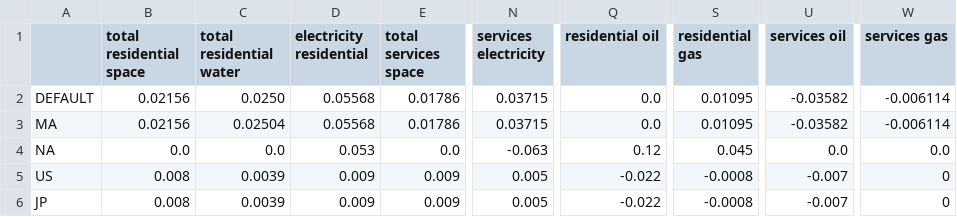
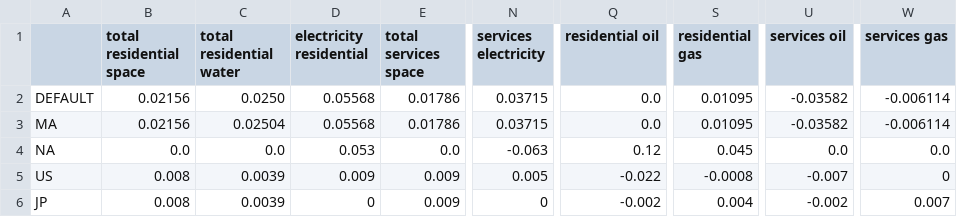
Before and after one commit to open-energy-transition/pypsa-earth-kinetics, a CSV file: data/demand/growth_factors_cagr.csv, drawn as a sheet; only a part is shown, gaps mark what is left out; the diff names each change by its address in the sheet, - before the commit and + after, or states it on an @@ line.

Commit message:
Add few Japan demand  factors
(cherry picked from commit fc386d162b19f329498e26d90d1199948f5c9d7a)

```diff
--- a/data/demand/growth_factors_cagr.csv
+++ b/data/demand/growth_factors_cagr.csv
-D6 (electricity residential): 0.009
+D6 (electricity residential): 0
-N6 (services electricity): 0.005
+N6 (services electricity): 0
-Q6 (residential oil): -0.022
+Q6 (residential oil): -0.002
-S6 (residential gas): -0.0008
+S6 (residential gas): 0.004
-U6 (services oil): -0.007
+U6 (services oil): -0.002
-W6 (services gas): 0
+W6 (services gas): 0.007
```
Also changed, not shown: data/demand/industry_growth_cagr.csv, 1 other file.
